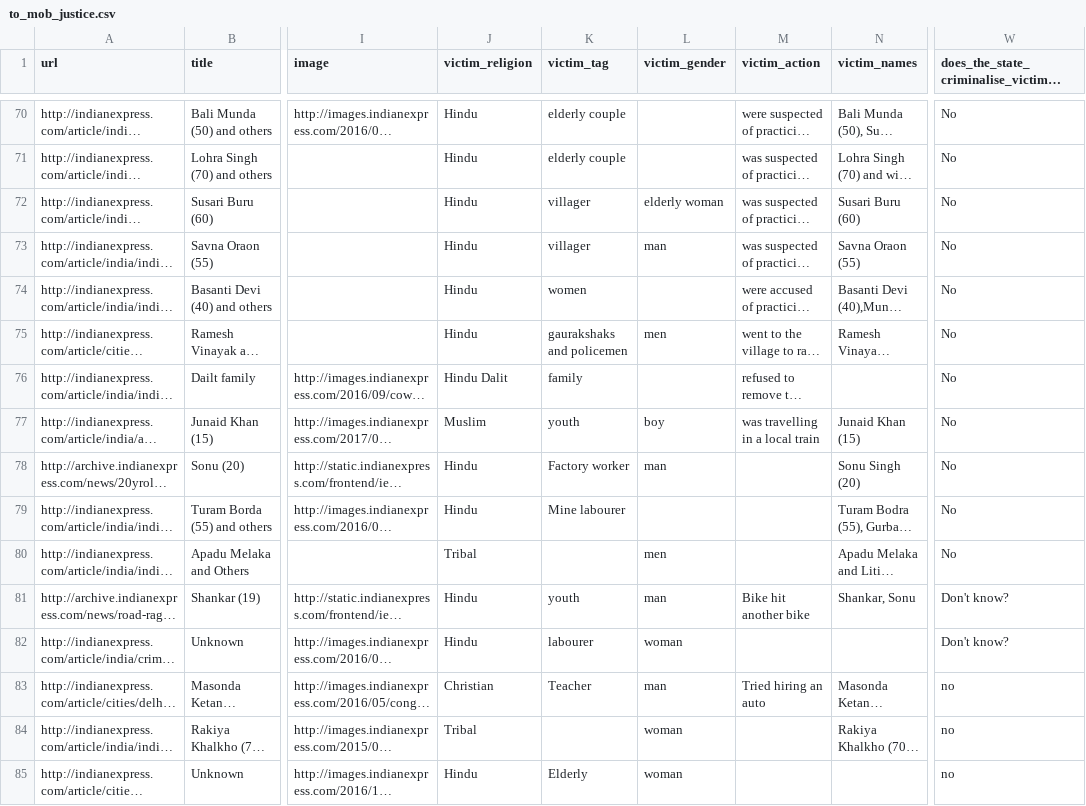
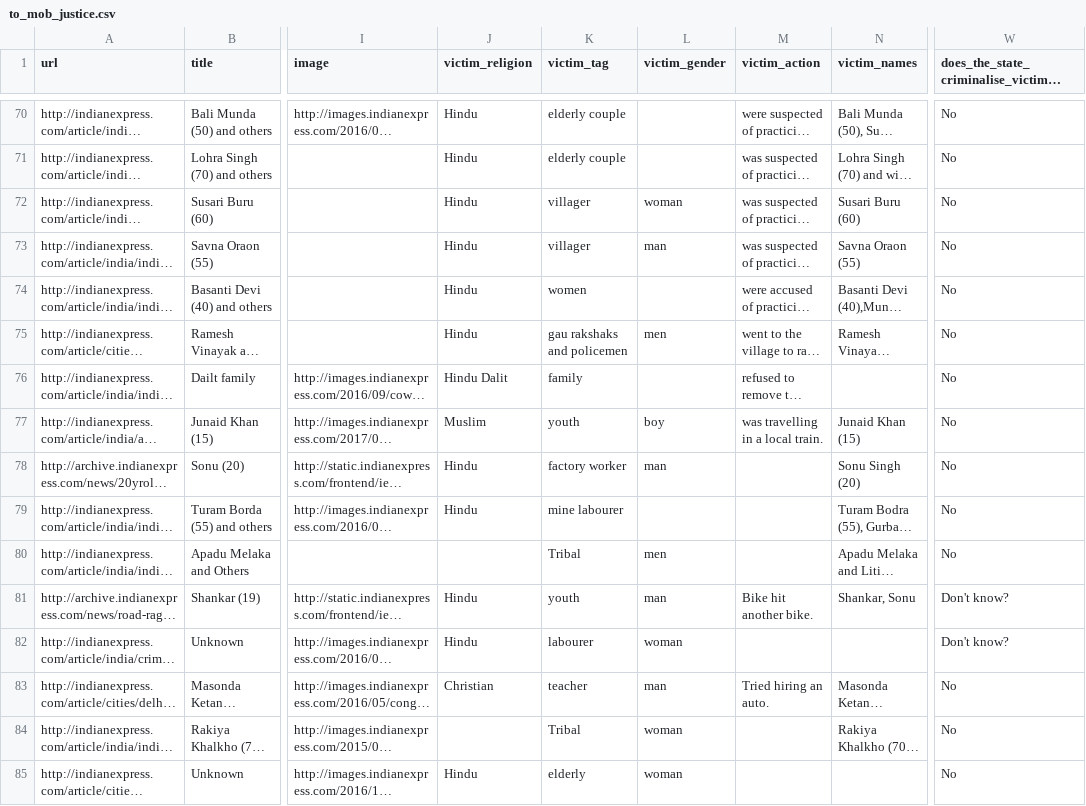
Before and after one commit to heyProto/ProtoGraph.CMS, a CSV file: ref/to_mob_justice.csv, drawn as a sheet; only a part is shown, gaps mark what is left out; long unchanged cells end in …; the diff covers the shown part only; the diff names each change by its address in the sheet, - before the commit and + after, or states it on an @@ line.

Commit message:
New data

```diff
--- a/ref/to_mob_justice.csv
+++ b/ref/to_mob_justice.csv
-L72 (victim_gender): elderly woman
+L72 (victim_gender): woman
-K75 (victim_tag): gaurakshaks and policemen
+K75 (victim_tag): gau rakshaks and policemen
-M77 (victim_action): was travelling in a local train
+M77 (victim_action): was travelling in a local train.
-K78 (victim_tag): Factory worker
+K78 (victim_tag): factory worker
-K79 (victim_tag): Mine labourer
+K79 (victim_tag): mine labourer
-J80 (victim_religion): Tribal
+J80 (victim_religion): (empty)
-K80 (victim_tag): (empty)
+K80 (victim_tag): Tribal
-M81 (victim_action): Bike hit another bike
+M81 (victim_action): Bike hit another bike.
-K83 (victim_tag): Teacher
+K83 (victim_tag): teacher
-M83 (victim_action): Tried hiring an auto
+M83 (victim_action): Tried hiring an auto.
-W83:W85: no
+W83:W85: No
-J84 (victim_religion): Tribal
+J84 (victim_religion): (empty)
-K84 (victim_tag): (empty)
+K84 (victim_tag): Tribal
-K85 (victim_tag): Elderly
+K85 (victim_tag): elderly
```
Also changed, not shown: 147 edited cells elsewhere in this file, 2 other files.
